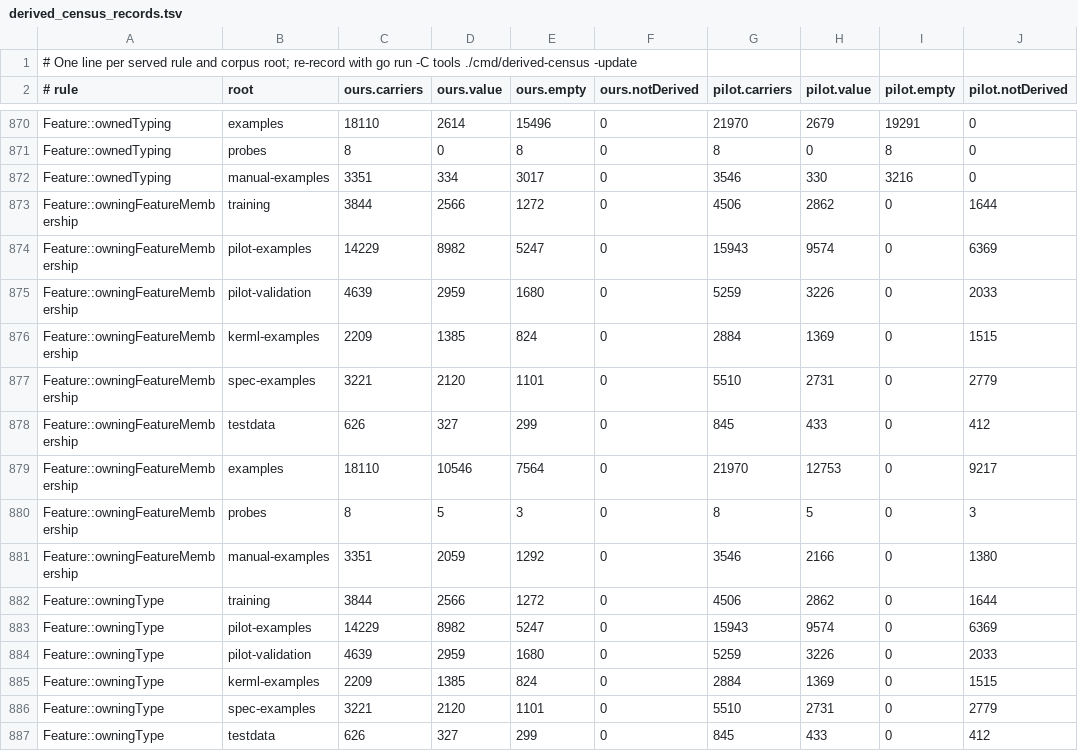
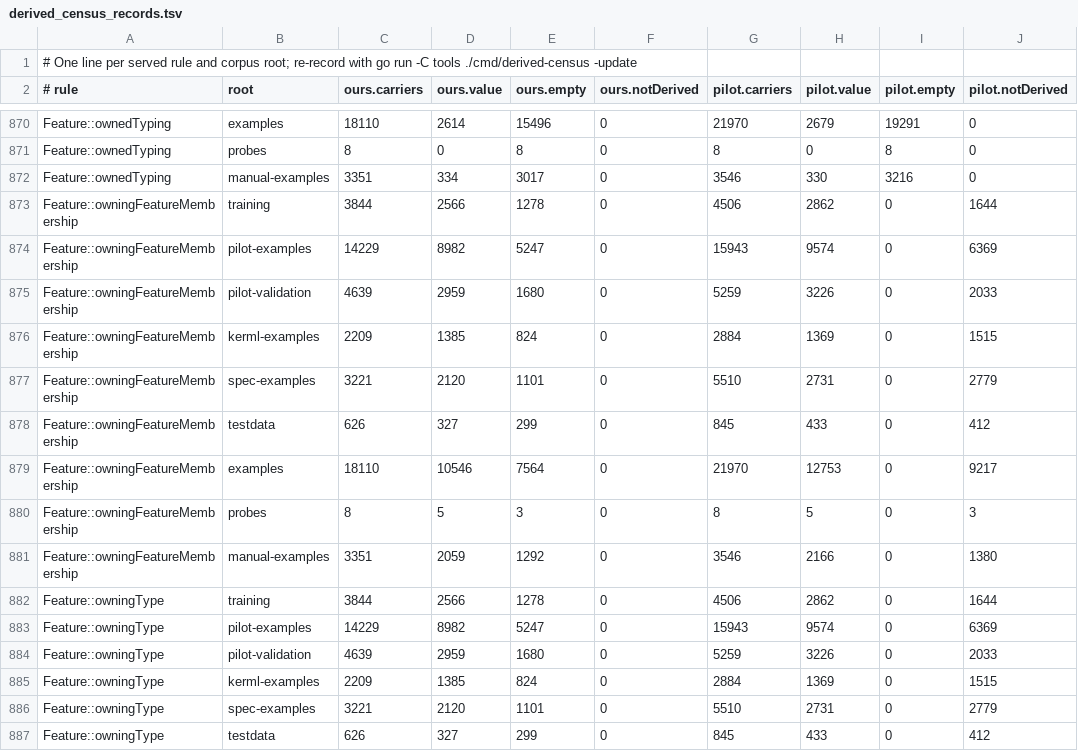
Before and after one commit to Open-MBEE/OpenSysML, a TSV file: internal/semantic/metamodel/derived_census_records.tsv, drawn as a sheet; only a part is shown, gaps mark what is left out; the diff covers the shown part only; the diff names each change by its address in the sheet, - before the commit and + after, or states it on an @@ line.

```diff
--- a/internal/semantic/metamodel/derived_census_records.tsv
+++ b/internal/semantic/metamodel/derived_census_records.tsv
-E873 (ours.empty): 1272
+E873 (ours.empty): 1278
-E882 (ours.empty): 1272
+E882 (ours.empty): 1278
```
Also changed, not shown: 27 edited cells elsewhere in this file.
